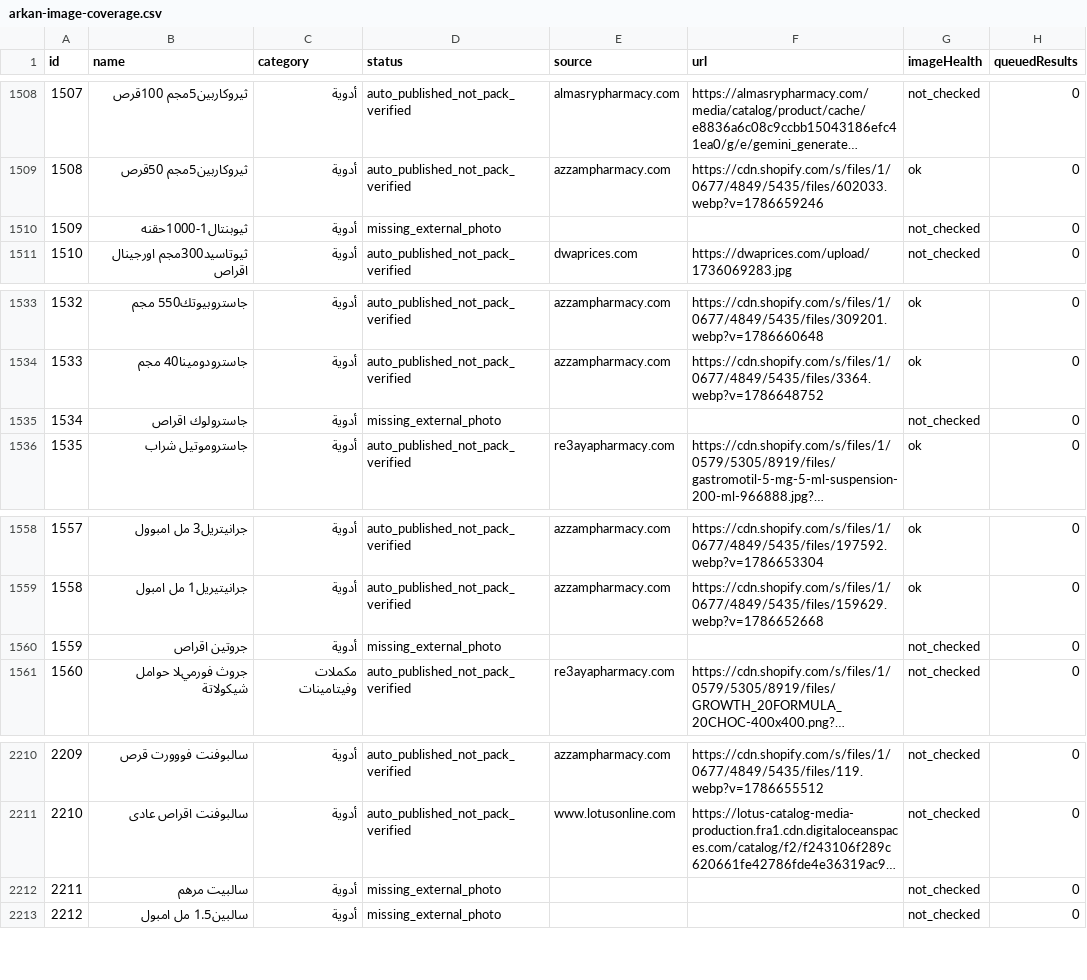
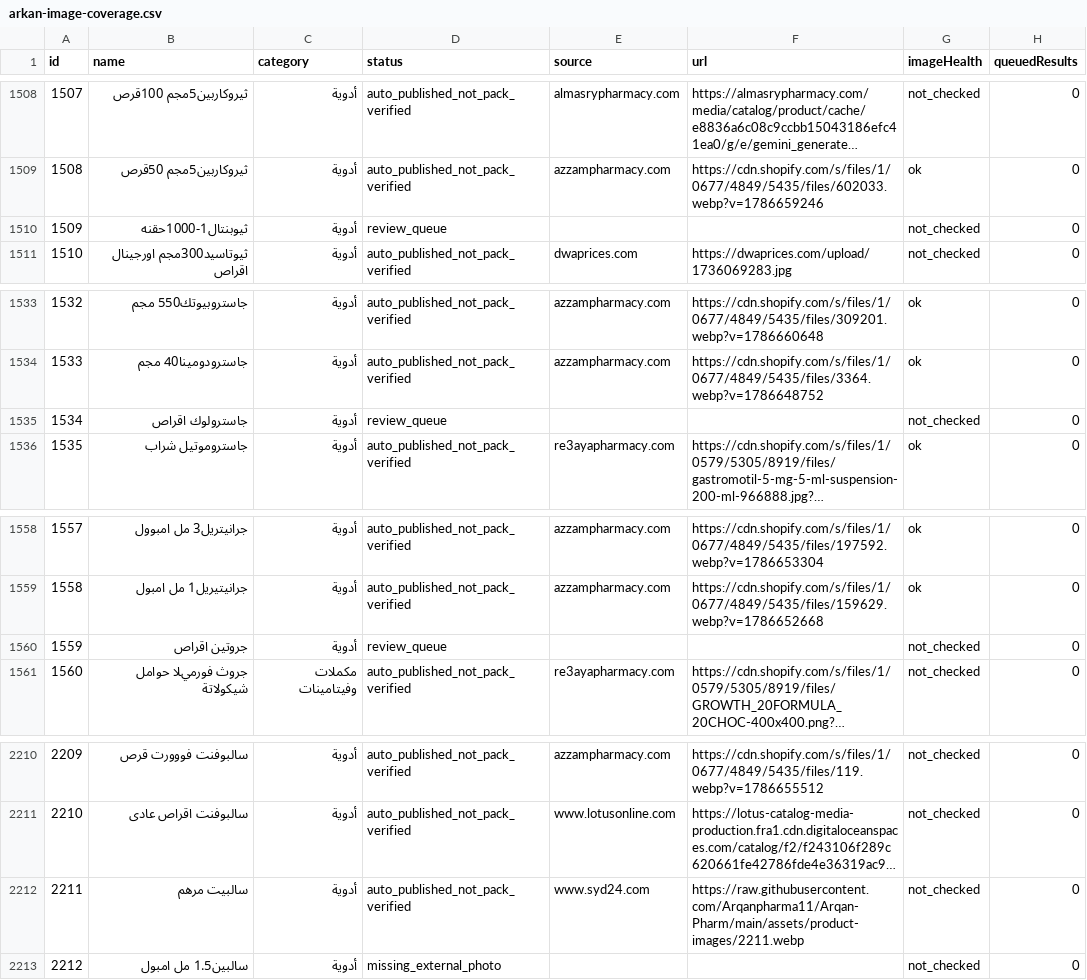
Before and after one commit to Arqanpharma11/Arqan-Pharm, a CSV file: data/arkan-image-coverage.csv, drawn as a sheet; only a part is shown, gaps mark what is left out; long unchanged cells end in …; the diff covers the shown part only; the diff names each change by its address in the sheet, - before the commit and + after, or states it on an @@ line.

```diff
--- a/data/arkan-image-coverage.csv
+++ b/data/arkan-image-coverage.csv
-D1510 (status): missing_external_photo
+D1510 (status): review_queue
-D1535 (status): missing_external_photo
+D1535 (status): review_queue
-D1560 (status): missing_external_photo
+D1560 (status): review_queue
-D2212 (status): missing_external_photo
+D2212 (status): auto_published_not_pack_verified
-E2212 (source): (empty)
+E2212 (source): www.syd24.com
-F2212 (url): (empty)
+F2212 (url): https://raw.githubusercontent.com/Arqanpharma11/Arqan-Pharm/main/assets/product-images/2211.webp
```
Also changed, not shown: 13 edited cells elsewhere in this file, 4 other files.
